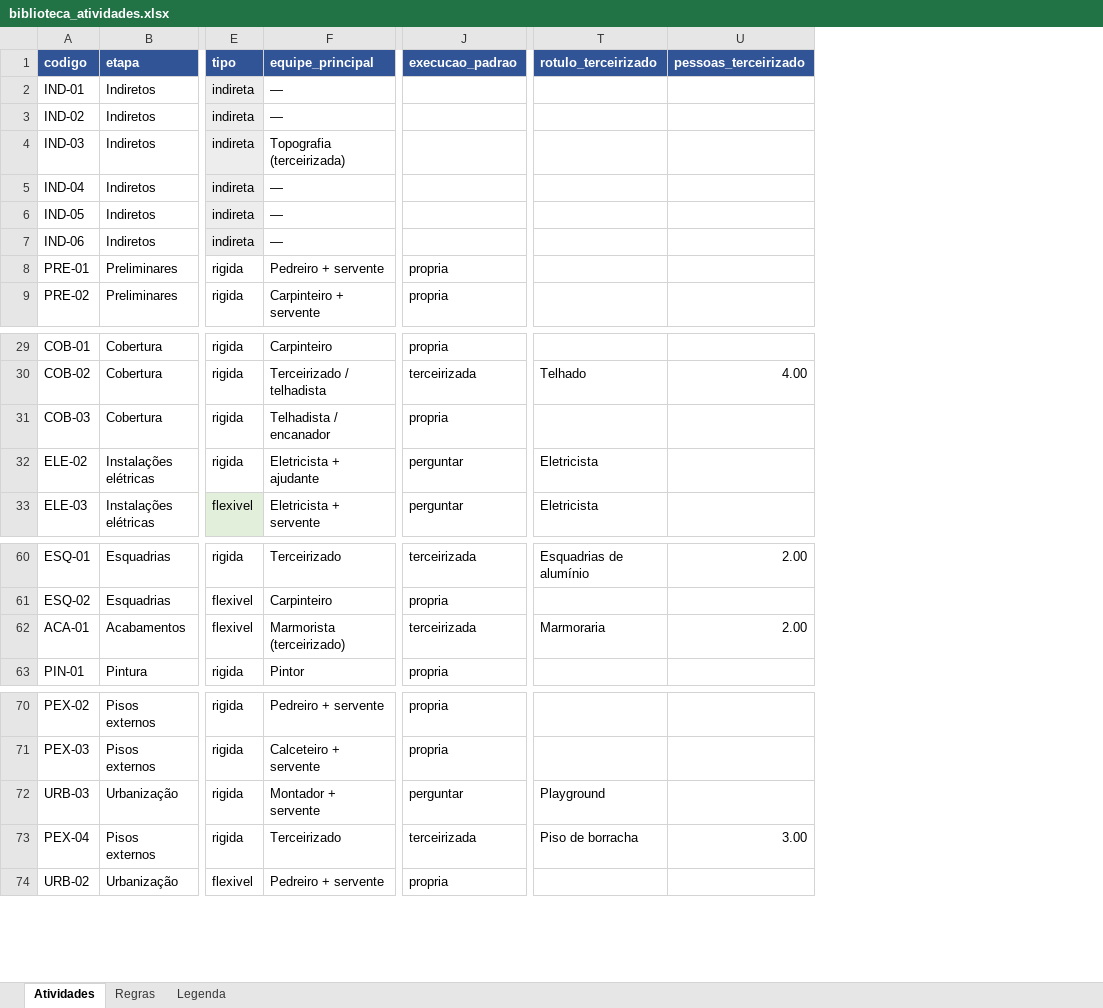
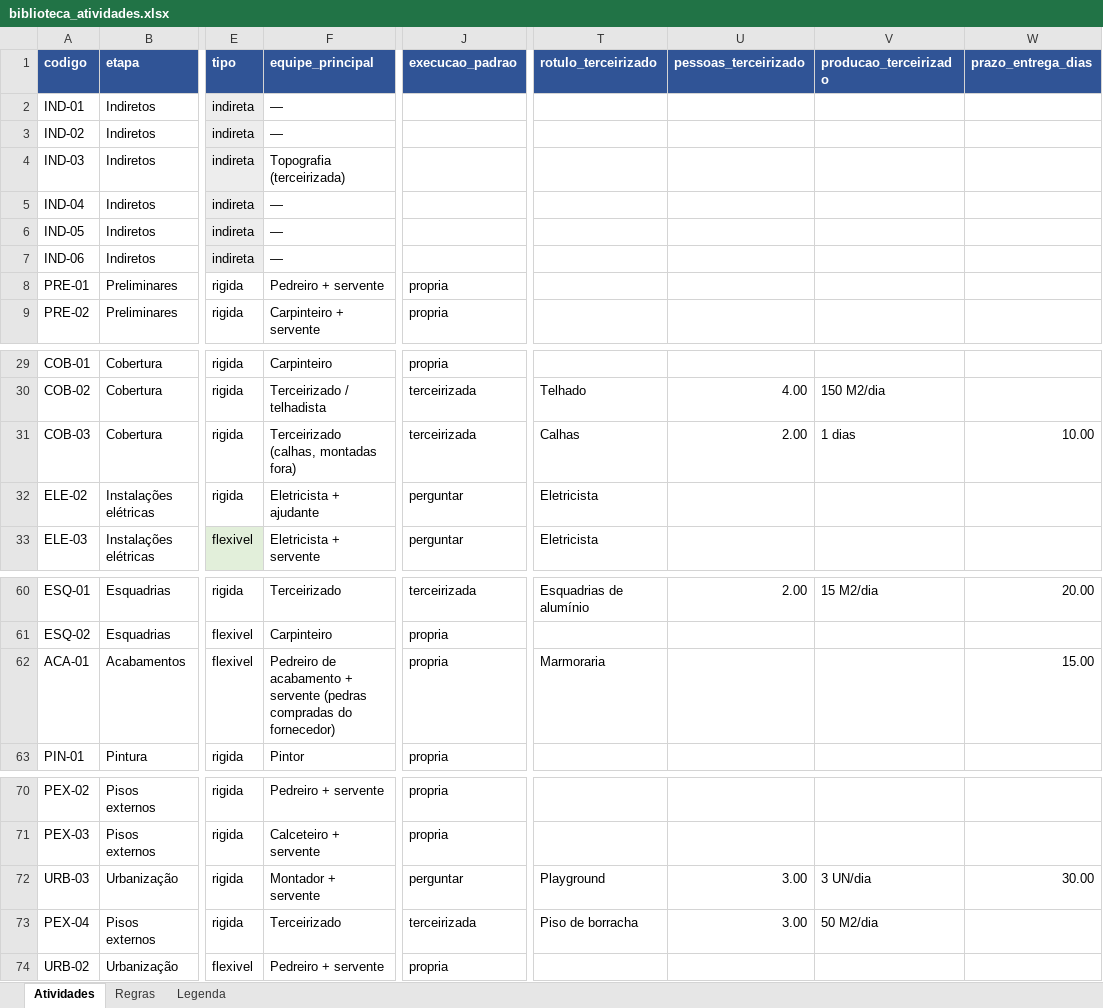
Before and after one commit to viniciusalmeida17-del/cronograma-obras, an Excel workbook: dados/biblioteca_atividades.xlsx, sheet Atividades, drawn as a sheet; only a part is shown, gaps mark what is left out; values as stored, in another font and other column widths than the file's, no borders; the diff names each change by its address in the sheet, - before the commit and + after, or states it on an @@ line.

```diff
--- a/dados/biblioteca_atividades.xlsx (sheet Atividades)
+++ b/dados/biblioteca_atividades.xlsx (sheet Atividades)
+column V (producao_terceirizado), rows 30-31: 150 M2/dia | 1 dias; row 60: 15 M2/dia; rows 72-73: 3 UN/dia | 50 M2/dia
+column W (prazo_entrega_dias), row 31: 10.00; rows 60-62: 20.00 |  | 15.00; row 72: 30.00
-F31 (equipe_principal): Telhadista / encanador
+F31 (equipe_principal): Terceirizado (calhas, montadas fora)
-J31 (execucao_padrao): propria
+J31 (execucao_padrao): terceirizada
-T31 (rotulo_terceirizado): (empty)
+T31 (rotulo_terceirizado): Calhas
-U31 (pessoas_terceirizado): (empty)
+U31 (pessoas_terceirizado): 2.00
-F62 (equipe_principal): Marmorista (terceirizado)
+F62 (equipe_principal): Pedreiro de acabamento + servente (pedras compradas do fornecedor)
-J62 (execucao_padrao): terceirizada
+J62 (execucao_padrao): propria
-U62 (pessoas_terceirizado): 2.00
+U62 (pessoas_terceirizado): (empty)
-U72 (pessoas_terceirizado): (empty)
+U72 (pessoas_terceirizado): 3.00
```
Also changed, not shown: sheet Legenda, dados/funcoes.xlsx, 23 other files.
